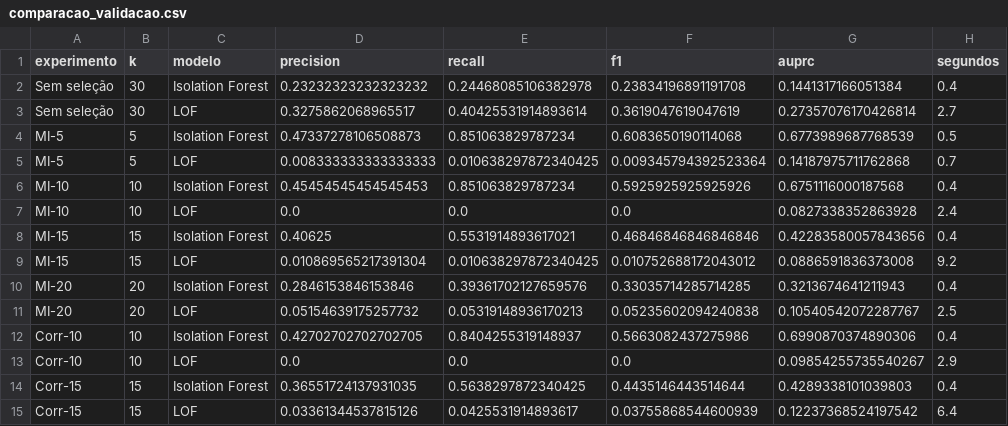
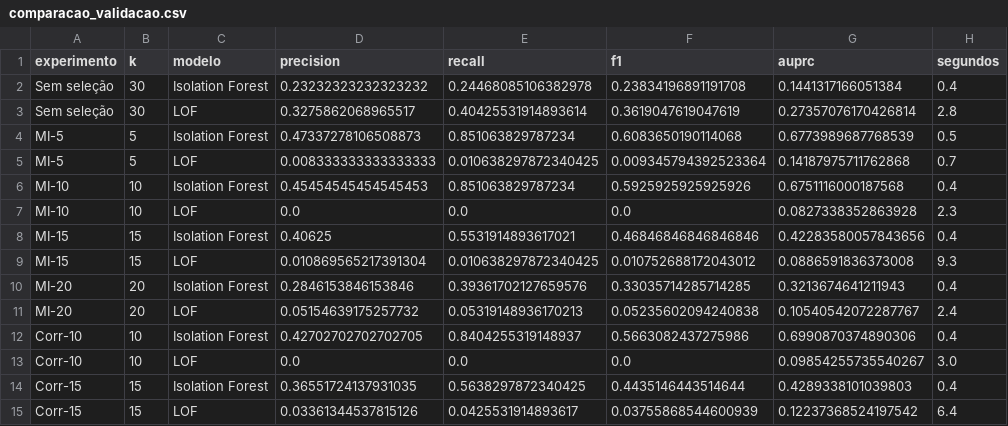
Before and after one commit to GuilhermeAlmeida7/ProjetoIntegrador_VI, a CSV file: resultados/comparacao_validacao.csv, drawn as a sheet.

```diff
--- a/resultados/comparacao_validacao.csv
+++ b/resultados/comparacao_validacao.csv
@@ -2,3 +2,3 @@ experimento,k,modelo,precision,recall,f1,auprc,segundos
 Sem seleção,30,Isolation Forest,0.23232323232323232,0.24468085106382978,0.23834196891191708,0.1441317166051384,0.4
-Sem seleção,30,LOF,0.3275862068965517,0.40425531914893614,0.3619047619047619,0.27357076170426814,2.7
+Sem seleção,30,LOF,0.3275862068965517,0.40425531914893614,0.3619047619047619,0.27357076170426814,2.8
 MI-5,5,Isolation Forest,0.47337278106508873,0.851063829787234,0.6083650190114068,0.6773989687768539,0.5
@@ -6,9 +6,9 @@ MI-5,5,LOF,0.008333333333333333,0.010638297872340425,0.009345794392523364,0.1418
 MI-10,10,Isolation Forest,0.45454545454545453,0.851063829787234,0.5925925925925926,0.6751116000187568,0.4
-MI-10,10,LOF,0.0,0.0,0.0,0.0827338352863928,2.4
+MI-10,10,LOF,0.0,0.0,0.0,0.0827338352863928,2.3
 MI-15,15,Isolation Forest,0.40625,0.5531914893617021,0.46846846846846846,0.42283580057843656,0.4
-MI-15,15,LOF,0.010869565217391304,0.010638297872340425,0.010752688172043012,0.0886591836373008,9.2
+MI-15,15,LOF,0.010869565217391304,0.010638297872340425,0.010752688172043012,0.0886591836373008,9.3
 MI-20,20,Isolation Forest,0.2846153846153846,0.39361702127659576,0.33035714285714285,0.3213674641211943,0.4
-MI-20,20,LOF,0.05154639175257732,0.05319148936170213,0.05235602094240838,0.10540542072287767,2.5
+MI-20,20,LOF,0.05154639175257732,0.05319148936170213,0.05235602094240838,0.10540542072287767,2.4
 Corr-10,10,Isolation Forest,0.42702702702702705,0.8404255319148937,0.5663082437275986,0.6990870374890306,0.4
-Corr-10,10,LOF,0.0,0.0,0.0,0.09854255735540267,2.9
+Corr-10,10,LOF,0.0,0.0,0.0,0.09854255735540267,3.0
 Corr-15,15,Isolation Forest,0.36551724137931035,0.5638297872340425,0.4435146443514644,0.4289338101039803,0.4
```
Also changed, not shown: resultados/avaliacao_final_apresentacao.csv, resultados/if_ajuste_arvores.csv, 10 other files.
